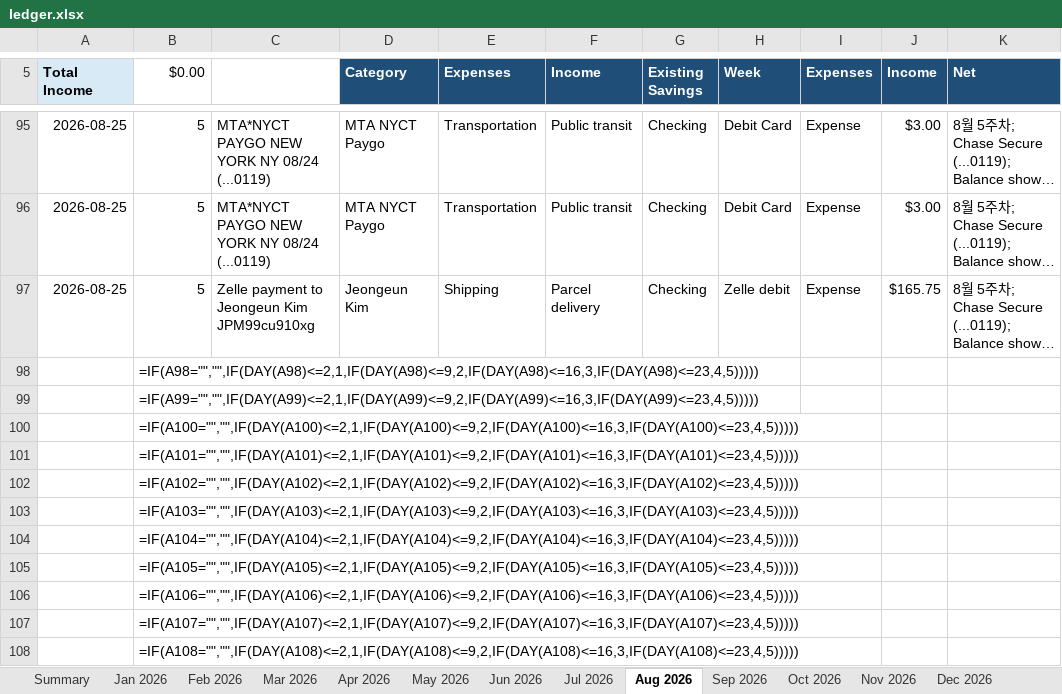
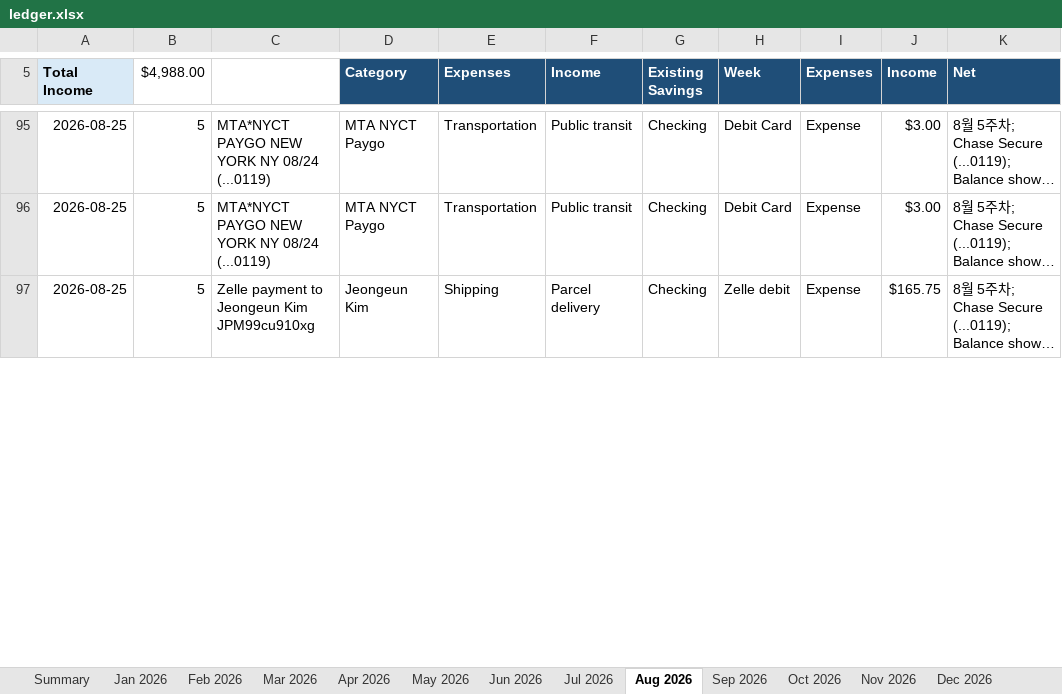
Before and after one commit to yw-ray/yw-ray.github.io, an Excel workbook: assets/ledger/ledger.xlsx, sheet Aug 2026, drawn as a sheet; only a part is shown, gaps mark what is left out; long unchanged cells end in …; values as stored, in another font and other column widths than the file's, no borders; formulas without a stored value are shown as written; removed rows and columns are numbered as before the commit, all else as after; the diff covers the shown part only; the diff names each change by its address in the sheet, - before the commit and + after, or states it on an @@ line.

Commit message:
Update August ledger transactions

```diff
--- a/assets/ledger/ledger.xlsx (sheet Aug 2026)
+++ b/assets/ledger/ledger.xlsx (sheet Aug 2026)
-B5: $0.00
+B5: $4,988.00
-row 98:  | =IF(A98="","",IF(DAY(A98)<=2,1,IF(DAY(A98)<=9,2,IF(DAY(A98)<=16,3,IF(DAY(A98)<=23,4,5)))))
-row 99:  | =IF(A99="","",IF(DAY(A99)<=2,1,IF(DAY(A99)<=9,2,IF(DAY(A99)<=16,3,IF(DAY(A99)<=23,4,5)))))
-row 100:  | =IF(A100="","",IF(DAY(A100)<=2,1,IF(DAY(A100)<=9,2,IF(DAY(A100)<=16,3,IF(DAY(A100)<=23,4,5)))))
-row 101:  | =IF(A101="","",IF(DAY(A101)<=2,1,IF(DAY(A101)<=9,2,IF(DAY(A101)<=16,3,IF(DAY(A101)<=23,4,5)))))
-row 102:  | =IF(A102="","",IF(DAY(A102)<=2,1,IF(DAY(A102)<=9,2,IF(DAY(A102)<=16,3,IF(DAY(A102)<=23,4,5)))))
-row 103:  | =IF(A103="","",IF(DAY(A103)<=2,1,IF(DAY(A103)<=9,2,IF(DAY(A103)<=16,3,IF(DAY(A103)<=23,4,5)))))
-row 104:  | =IF(A104="","",IF(DAY(A104)<=2,1,IF(DAY(A104)<=9,2,IF(DAY(A104)<=16,3,IF(DAY(A104)<=23,4,5)))))
-row 105:  | =IF(A105="","",IF(DAY(A105)<=2,1,IF(DAY(A105)<=9,2,IF(DAY(A105)<=16,3,IF(DAY(A105)<=23,4,5)))))
-row 106:  | =IF(A106="","",IF(DAY(A106)<=2,1,IF(DAY(A106)<=9,2,IF(DAY(A106)<=16,3,IF(DAY(A106)<=23,4,5)))))
-row 107:  | =IF(A107="","",IF(DAY(A107)<=2,1,IF(DAY(A107)<=9,2,IF(DAY(A107)<=16,3,IF(DAY(A107)<=23,4,5)))))
-row 108:  | =IF(A108="","",IF(DAY(A108)<=2,1,IF(DAY(A108)<=9,2,IF(DAY(A108)<=16,3,IF(DAY(A108)<=23,4,5)))))
```
Also changed, not shown: 11 added rows, 8 edited cells and cell formats elsewhere in this sheet.
